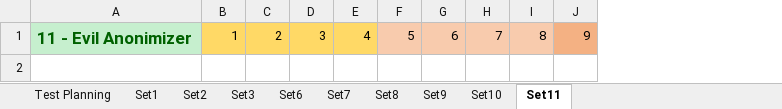
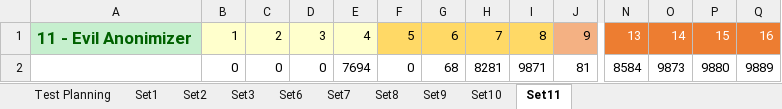
Before and after one commit to Tribler/trustchain-simulator, an Excel workbook: Data Collections/Data Collection Sim 2.xlsx, sheet Set11, drawn as a sheet; only a part is shown, gaps mark what is left out; values as stored, in another font and other column widths than the file's, no borders; rows hold the shown columns only; the diff names each change by its address in the sheet, - before the commit and + after, or states it on an @@ line.

```diff
--- a/Data Collections/Data Collection Sim 2.xlsx (sheet Set11)
+++ b/Data Collections/Data Collection Sim 2.xlsx (sheet Set11)
+column N, row 1: 13
+column O, row 1: 14
+column P, row 1: 15
+column Q, row 1: 16
-B1:E1 fill: #FFD966
+B1:E1 fill: #FFFFCC
-F1:I1 fill: #F8CBAD
+F1:I1 fill: #FFD966
+row 2:  | 0 | 0 | 0 | 7694 | 0 | 68 | 8281 | 9871 | 81 | 8584 | 9873 | 9880 | 9889
```
Also changed, not shown: sheet Test Planning.
